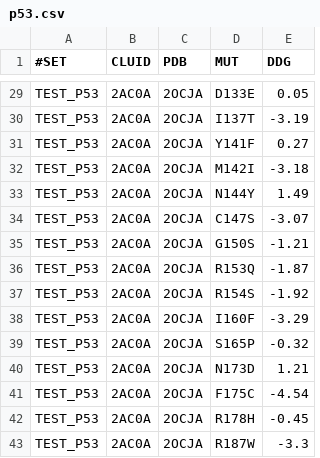
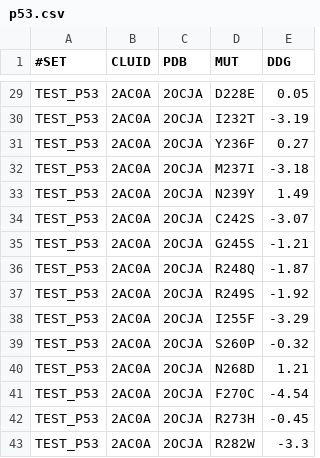
Before and after one commit to protddg-bench/protddg-bench, a CSV file: P53/p53.csv, drawn as a sheet; only a part is shown, gaps mark what is left out; the diff covers the shown part only; the diff names each change by its address in the sheet, - before the commit and + after, or states it on an @@ line.

```diff
--- a/P53/p53.csv
+++ b/P53/p53.csv
-D29 (MUT): D133E
+D29 (MUT): D228E
-D30 (MUT): I137T
+D30 (MUT): I232T
-D31 (MUT): Y141F
+D31 (MUT): Y236F
-D32 (MUT): M142I
+D32 (MUT): M237I
-D33 (MUT): N144Y
+D33 (MUT): N239Y
-D34 (MUT): C147S
+D34 (MUT): C242S
-D35 (MUT): G150S
+D35 (MUT): G245S
-D36 (MUT): R153Q
+D36 (MUT): R248Q
-D37 (MUT): R154S
+D37 (MUT): R249S
-D38 (MUT): I160F
+D38 (MUT): I255F
-D39 (MUT): S165P
+D39 (MUT): S260P
-D40 (MUT): N173D
+D40 (MUT): N268D
-D41 (MUT): F175C
+D41 (MUT): F270C
-D42 (MUT): R178H
+D42 (MUT): R273H
-D43 (MUT): R187W
+D43 (MUT): R282W
```
Also changed, not shown: 27 edited cells elsewhere in this file, P53/p53.tsv, 1 other file.
